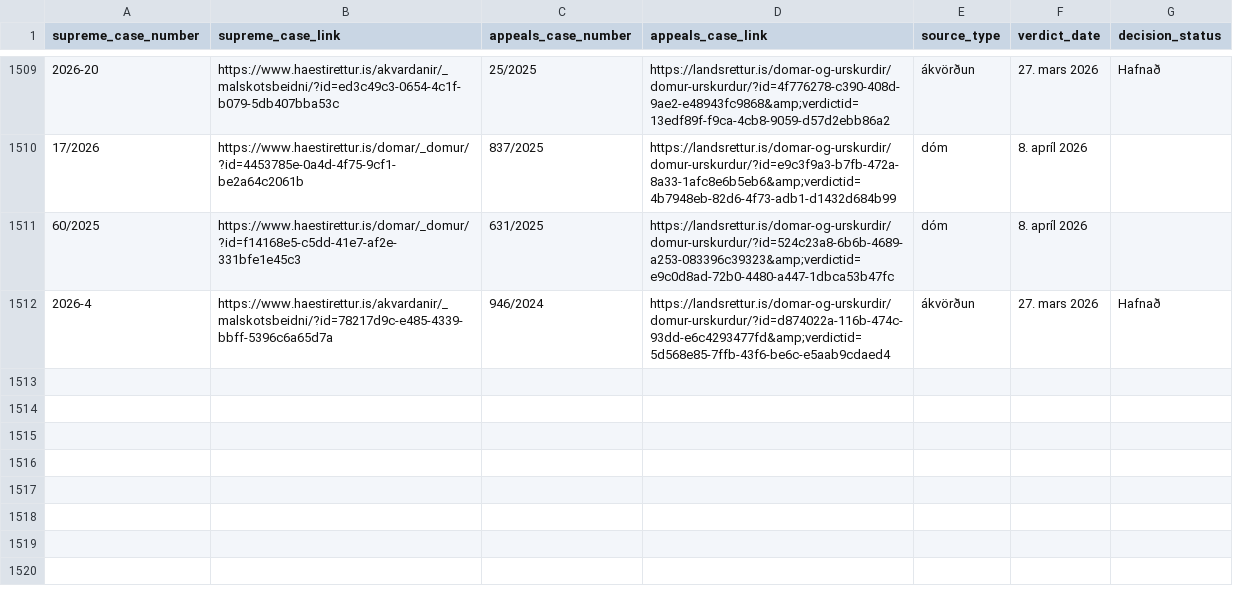
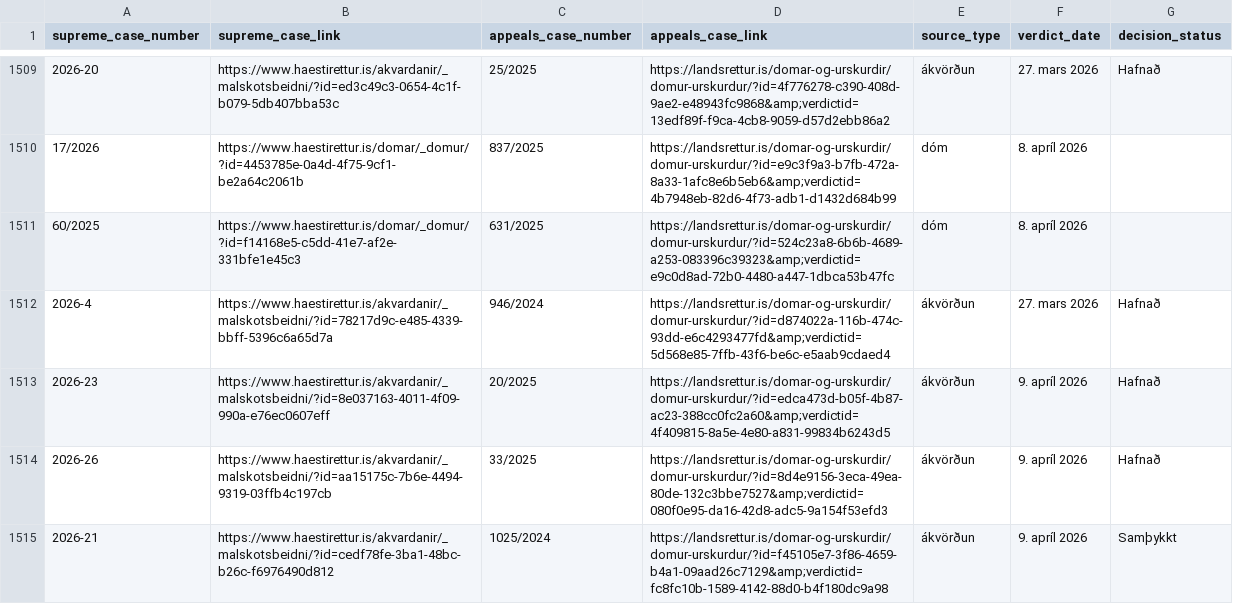
Before and after one commit to larust/hvar-er-haestarettardomurinn, a CSV file: allir_domar_og_akvardanir.csv, drawn as a sheet; only a part is shown, gaps mark what is left out; the diff names each change by its address in the sheet, - before the commit and + after, or states it on an @@ line.

```diff
--- a/allir_domar_og_akvardanir.csv
+++ b/allir_domar_og_akvardanir.csv
+row 1513: 2026-23 | https://www.haestirettur.is/akvardanir/_malskotsbeidni/?id=8e037163-4011-4f09-990a-e76ec0607eff | 20/2025 | https://landsrettur.is/domar-og-urskurdir/domur-urskurdur/?id=edca473d-b05f-4b87-ac23-388cc0fc2a60&amp;verdictid=4f409815-8a5e-4e80-a831-99834b6243d5 | ákvörðun | 9. apríl 2026 | Hafnað
+row 1514: 2026-26 | https://www.haestirettur.is/akvardanir/_malskotsbeidni/?id=aa15175c-7b6e-4494-9319-03ffb4c197cb | 33/2025 | https://landsrettur.is/domar-og-urskurdir/domur-urskurdur/?id=8d4e9156-3eca-49ea-80de-132c3bbe7527&amp;verdictid=080f0e95-da16-42d8-adc5-9a154f53efd3 | ákvörðun | 9. apríl 2026 | Hafnað
+row 1515: 2026-21 | https://www.haestirettur.is/akvardanir/_malskotsbeidni/?id=cedf78fe-3ba1-48bc-b26c-f6976490d812 | 1025/2024 | https://landsrettur.is/domar-og-urskurdir/domur-urskurdur/?id=f45105e7-3f86-4659-b4a1-09aad26c7129&amp;verdictid=fc8fc10b-1589-4142-88d0-b4f180dc9a98 | ákvörðun | 9. apríl 2026 | Samþykkt
```
Also changed, not shown: 2 other files.
